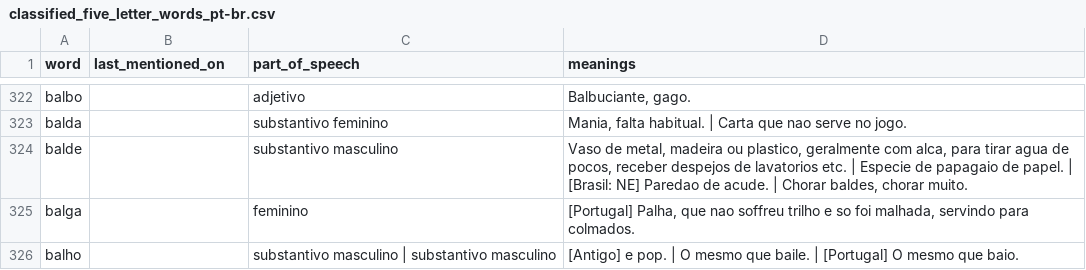
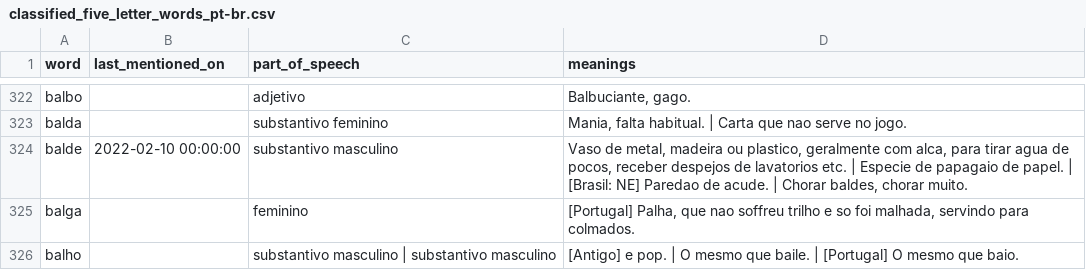
Before and after one commit to v1ctorf/TermoooBot, a CSV file: classified_five_letter_words_pt-br.csv, drawn as a sheet; only a part is shown, gaps mark what is left out.

Commit message:
added new word on the base

```diff
--- a/classified_five_letter_words_pt-br.csv
+++ b/classified_five_letter_words_pt-br.csv
@@ -323,3 +323,3 @@ balbo;;adjetivo;Balbuciante, gago.
 balda;;substantivo feminino;Mania, falta habitual. | Carta que nao serve no jogo.
-balde;;substantivo masculino;Vaso de metal, madeira ou plastico, geralmente com alca, para tirar agua de pocos, receber despejos de lavatorios etc. | Especie de papagaio de papel. | [Brasil: NE] Paredao de acude. | Chorar baldes, chorar muito.
+balde;2022-02-10 00:00:00;substantivo masculino;Vaso de metal, madeira ou plastico, geralmente com alca, para tirar agua de pocos, receber despejos de lavatorios etc. | Especie de papagaio de papel. | [Brasil: NE] Paredao de acude. | Chorar baldes, chorar muito.
 balga;;feminino;[Portugal] Palha, que nao soffreu trilho e so foi malhada, servindo para colmados.
```
